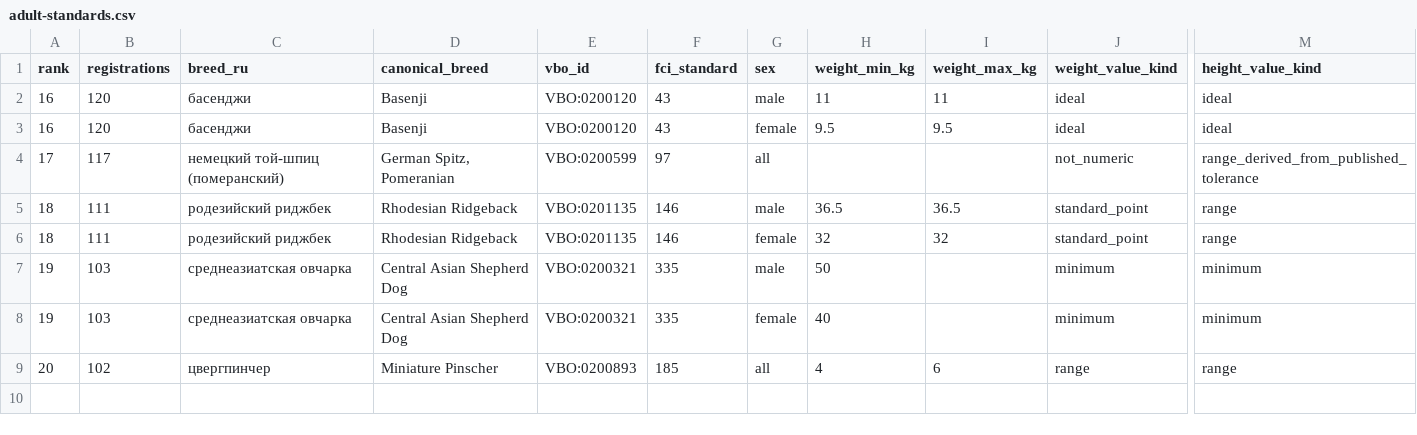
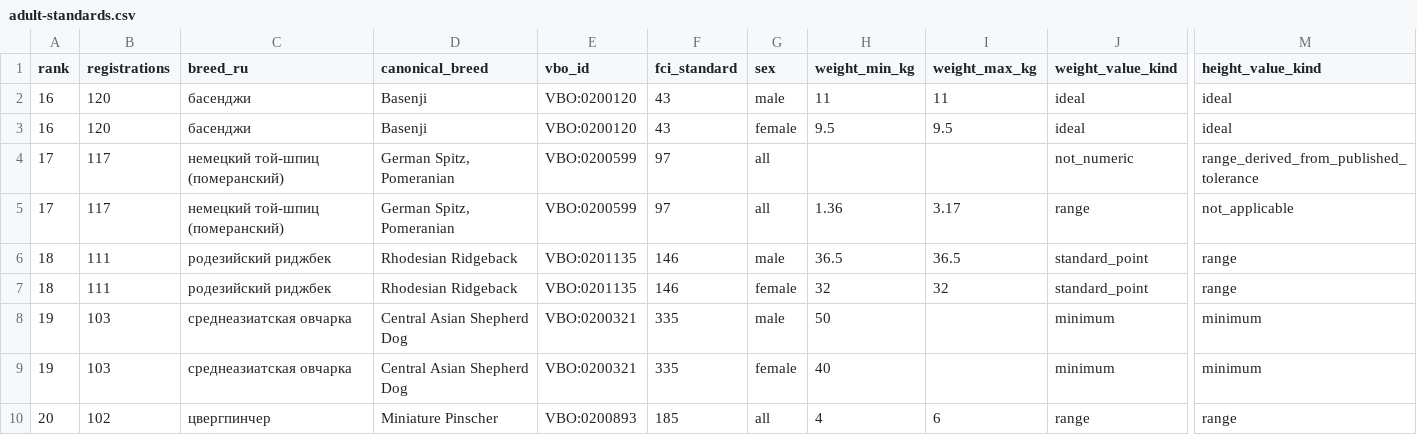
Before and after one commit to ilguit/WeighTogether, a CSV file: docs/research/83/packages/16-20/adult-standards.csv, drawn as a sheet; only a part is shown, gaps mark what is left out; rows hold the shown columns only; the diff names each change by its address in the sheet, - before the commit and + after, or states it on an @@ line.

```diff
--- a/docs/research/83/packages/16-20/adult-standards.csv
+++ b/docs/research/83/packages/16-20/adult-standards.csv
+row 5: 17 | 117 | немецкий той-шпиц (померанский) | German Spitz, Pomeranian | VBO:0200599 | 97 | all | 1.36 | 3.17 | range | not_applicable
```
Also changed, not shown: docs/research/83/manifest.csv, docs/research/83/packages/11-15/adult-reference.csv, 9 other files.
